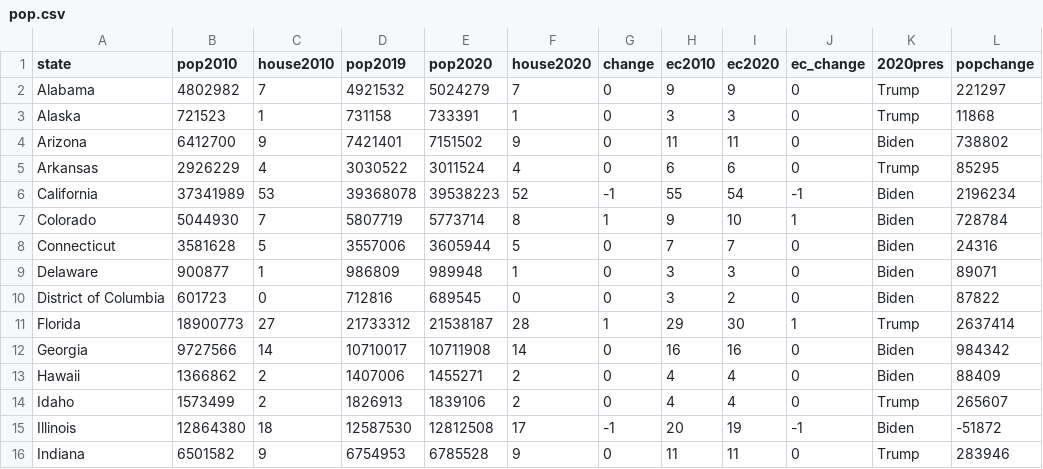
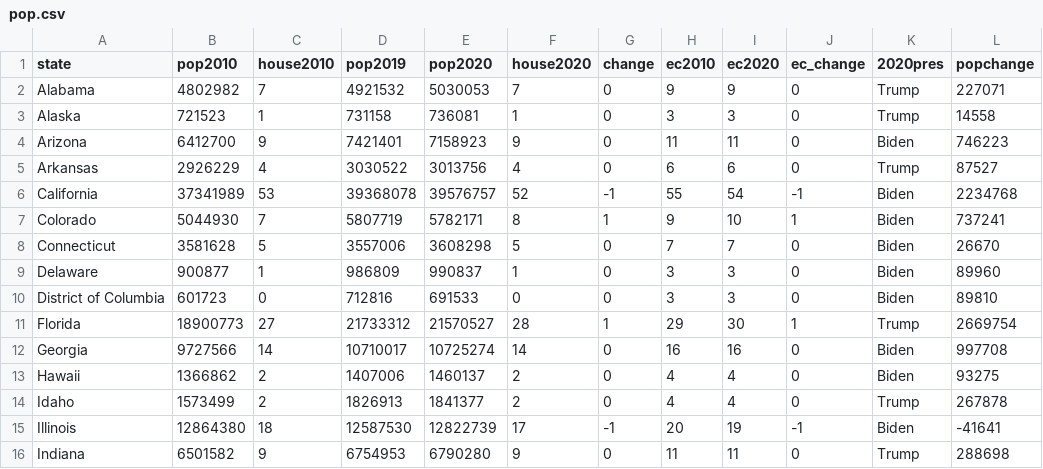
Before and after one commit to jcervas/R-Functions, a CSV file: apportion/pop.csv, drawn as a sheet; only a part is shown; the diff covers the shown part only.

```diff
--- a/apportion/pop.csv
+++ b/apportion/pop.csv
@@ -1,16 +1,16 @@
 state,pop2010,house2010,pop2019,pop2020,house2020,change,ec2010,ec2020,ec_change,2020pres,popchange
-Alabama,4802982,7,4921532,5024279,7,0,9,9,0,Trump,221297
-Alaska,721523,1,731158,733391,1,0,3,3,0,Trump,11868
-Arizona,6412700,9,7421401,7151502,9,0,11,11,0,Biden,738802
-Arkansas,2926229,4,3030522,3011524,4,0,6,6,0,Trump,85295
-California,37341989,53,39368078,39538223,52,-1,55,54,-1,Biden,2196234
-Colorado,5044930,7,5807719,5773714,8,1,9,10,1,Biden,728784
-Connecticut,3581628,5,3557006,3605944,5,0,7,7,0,Biden,24316
-Delaware,900877,1,986809,989948,1,0,3,3,0,Biden,89071
-District of Columbia,601723,0,712816,689545,0,0,3,2,0,Biden,87822
-Florida,18900773,27,21733312,21538187,28,1,29,30,1,Trump,2637414
-Georgia,9727566,14,10710017,10711908,14,0,16,16,0,Biden,984342
-Hawaii,1366862,2,1407006,1455271,2,0,4,4,0,Biden,88409
-Idaho,1573499,2,1826913,1839106,2,0,4,4,0,Trump,265607
-Illinois,12864380,18,12587530,12812508,17,-1,20,19,-1,Biden,-51872
-Indiana,6501582,9,6754953,6785528,9,0,11,11,0,Trump,283946
+Alabama,4802982,7,4921532,5030053,7,0,9,9,0,Trump,227071
+Alaska,721523,1,731158,736081,1,0,3,3,0,Trump,14558
+Arizona,6412700,9,7421401,7158923,9,0,11,11,0,Biden,746223
+Arkansas,2926229,4,3030522,3013756,4,0,6,6,0,Trump,87527
+California,37341989,53,39368078,39576757,52,-1,55,54,-1,Biden,2234768
+Colorado,5044930,7,5807719,5782171,8,1,9,10,1,Biden,737241
+Connecticut,3581628,5,3557006,3608298,5,0,7,7,0,Biden,26670
+Delaware,900877,1,986809,990837,1,0,3,3,0,Biden,89960
+District of Columbia,601723,0,712816,691533,0,0,3,3,0,Biden,89810
+Florida,18900773,27,21733312,21570527,28,1,29,30,1,Trump,2669754
+Georgia,9727566,14,10710017,10725274,14,0,16,16,0,Biden,997708
+Hawaii,1366862,2,1407006,1460137,2,0,4,4,0,Biden,93275
+Idaho,1573499,2,1826913,1841377,2,0,4,4,0,Trump,267878
+Illinois,12864380,18,12587530,12822739,17,-1,20,19,-1,Biden,-41641
+Indiana,6501582,9,6754953,6790280,9,0,11,11,0,Trump,288698
```
Also changed, not shown: 72 edited cells elsewhere in this file, 1 other file.
